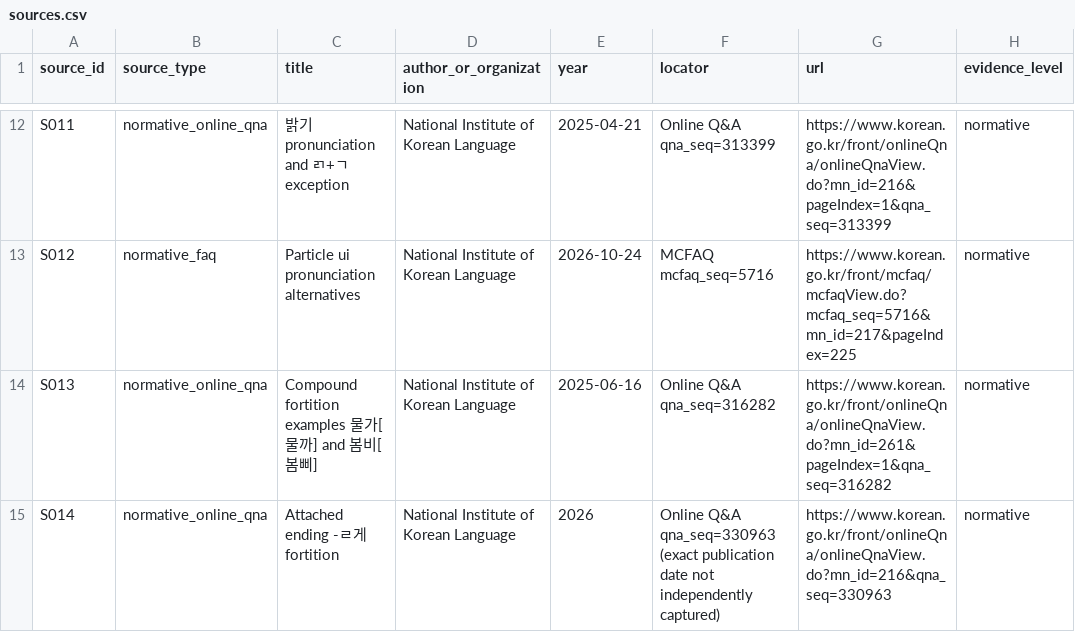
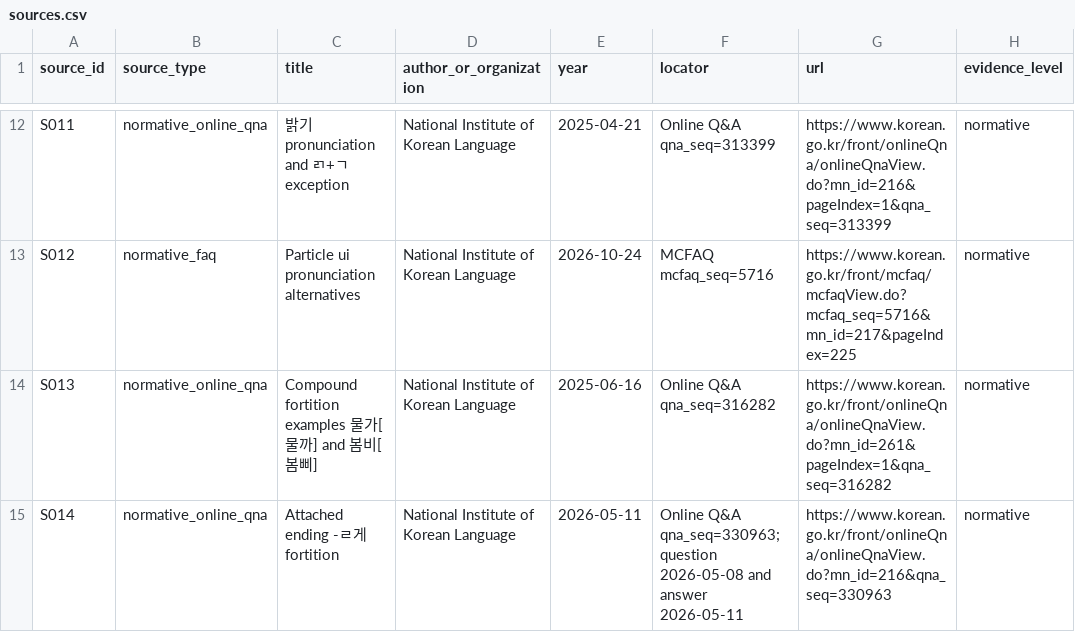
Before and after one commit to ClippyFirst/Korean-Ukrainian-Phonetic-System, a CSV file: data/korean/sources.csv, drawn as a sheet; only a part is shown, gaps mark what is left out.

Commit message:
Record verified question/answer dates for official NIKL Q&A 330963

```diff
--- a/data/korean/sources.csv
+++ b/data/korean/sources.csv
@@ -14,2 +14,2 @@ S012,normative_faq,Particle ui pronunciation alternatives,National Institute of
 S013,normative_online_qna,Compound fortition examples 물가[물까] and 봄비[봄삐],National Institute of Korean Language,2025-06-16,Online Q&A qna_seq=316282,https://www.korean.go.kr/front/onlineQna/onlineQnaView.do?mn_id=261&pageIndex=1&qna_seq=316282,normative
-S014,normative_online_qna,Attached ending -ㄹ게 fortition,National Institute of Korean Language,2026,Online Q&A qna_seq=330963 (exact publication date not independently captured),https://www.korean.go.kr/front/onlineQna/onlineQnaView.do?mn_id=216&qna_seq=330963,normative
+S014,normative_online_qna,Attached ending -ㄹ게 fortition,National Institute of Korean Language,2026-05-11,Online Q&A qna_seq=330963; question 2026-05-08 and answer 2026-05-11,https://www.korean.go.kr/front/onlineQna/onlineQnaView.do?mn_id=216&qna_seq=330963,normative
```
